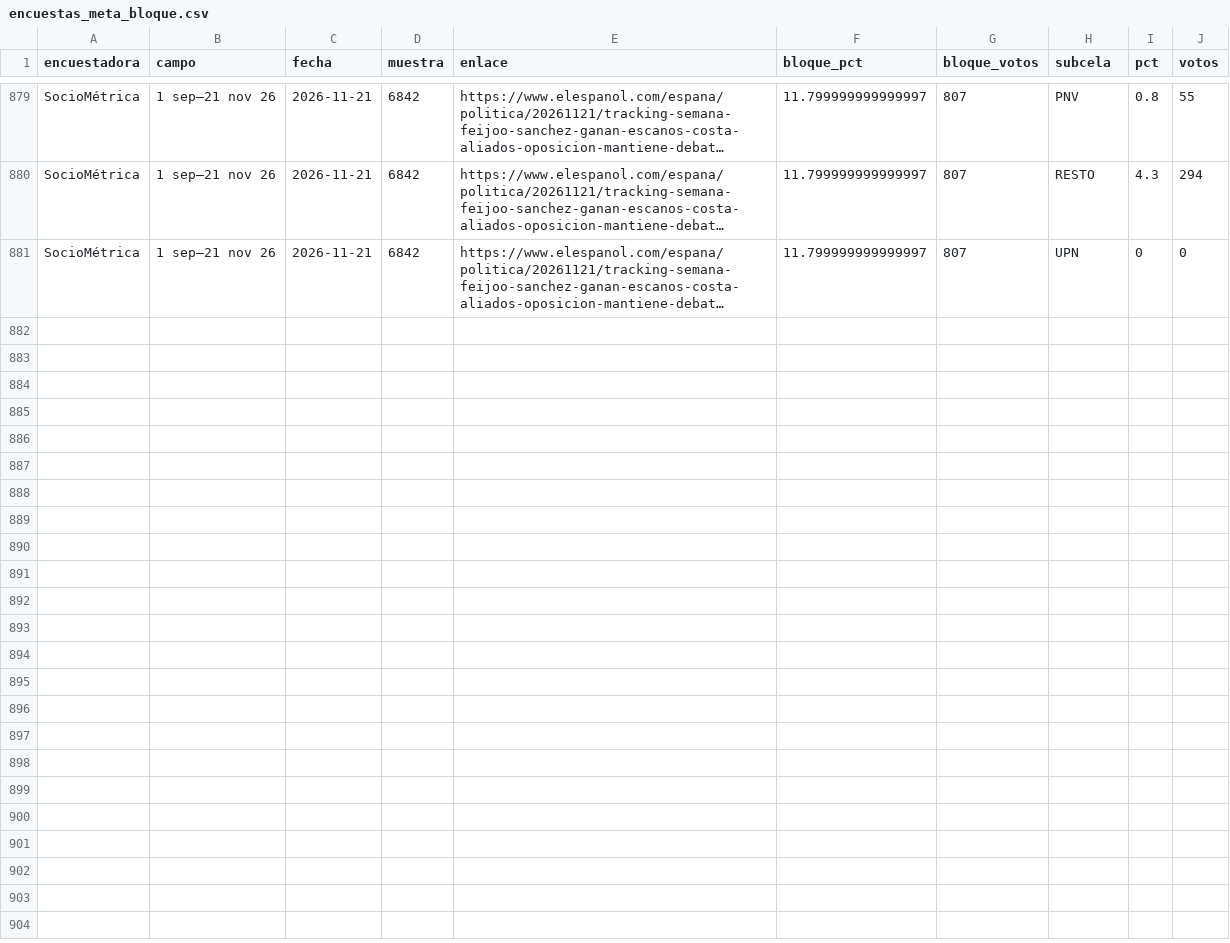
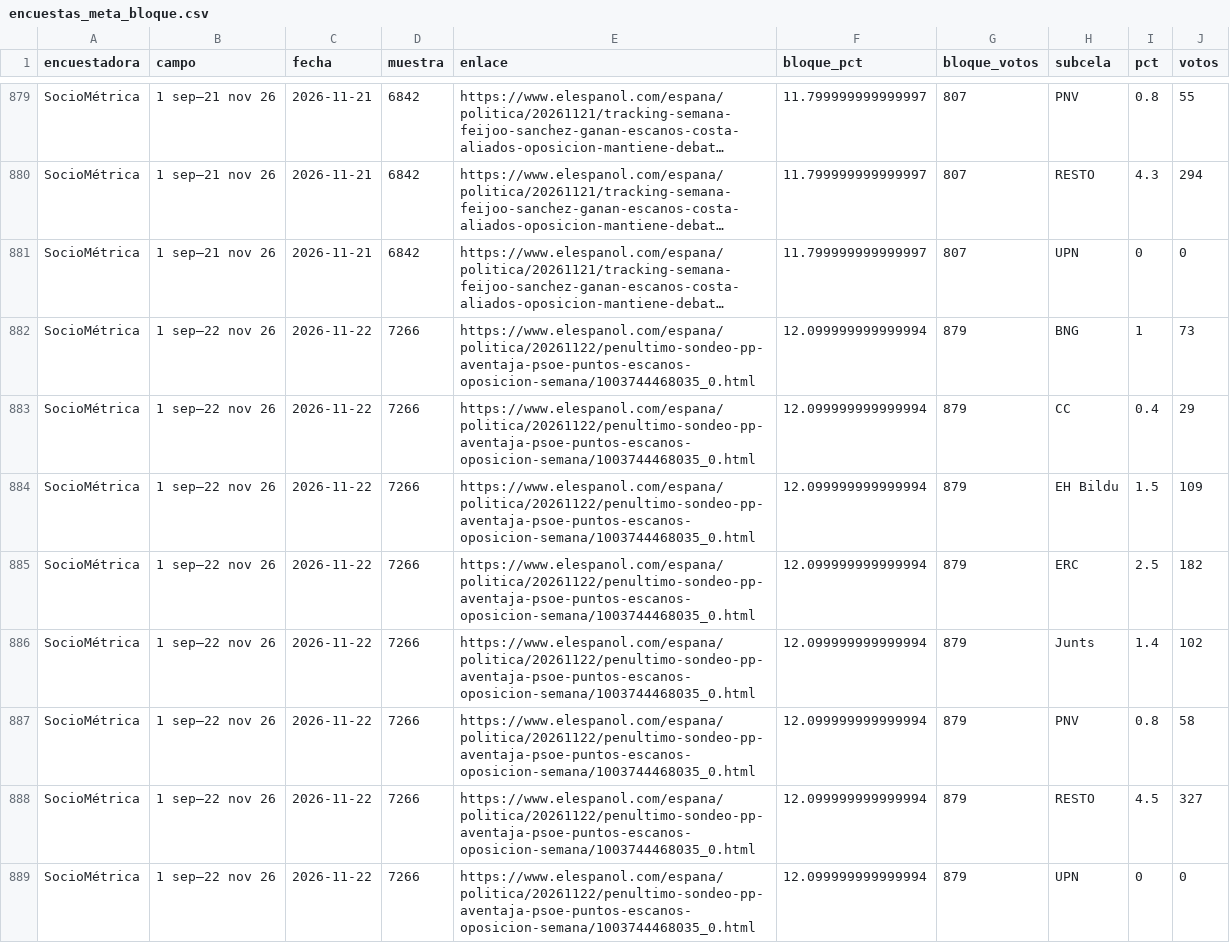
Before and after one commit to joscani/blog_quarto, a CSV file: 2026/10/encuestas_meta_bloque.csv, drawn as a sheet; only a part is shown, gaps mark what is left out; long unchanged cells end in …; the diff names each change by its address in the sheet, - before the commit and + after, or states it on an @@ line.

```diff
--- a/2026/10/encuestas_meta_bloque.csv
+++ b/2026/10/encuestas_meta_bloque.csv
+row 882: SocioMétrica | 1 sep–22 nov 26 | 2026-11-22 | 7266 | https://www.elespanol.com/espana/politica/20261122/penultimo-sondeo-pp-aventaja-psoe-puntos-escanos-oposicion-semana/1003744468035_0.html | 12.099999999999994 | 879 | BNG | 1 | 73
+row 883: SocioMétrica | 1 sep–22 nov 26 | 2026-11-22 | 7266 | https://www.elespanol.com/espana/politica/20261122/penultimo-sondeo-pp-aventaja-psoe-puntos-escanos-oposicion-semana/1003744468035_0.html | 12.099999999999994 | 879 | CC | 0.4 | 29
+row 884: SocioMétrica | 1 sep–22 nov 26 | 2026-11-22 | 7266 | https://www.elespanol.com/espana/politica/20261122/penultimo-sondeo-pp-aventaja-psoe-puntos-escanos-oposicion-semana/1003744468035_0.html | 12.099999999999994 | 879 | EH Bildu | 1.5 | 109
+row 885: SocioMétrica | 1 sep–22 nov 26 | 2026-11-22 | 7266 | https://www.elespanol.com/espana/politica/20261122/penultimo-sondeo-pp-aventaja-psoe-puntos-escanos-oposicion-semana/1003744468035_0.html | 12.099999999999994 | 879 | ERC | 2.5 | 182
+row 886: SocioMétrica | 1 sep–22 nov 26 | 2026-11-22 | 7266 | https://www.elespanol.com/espana/politica/20261122/penultimo-sondeo-pp-aventaja-psoe-puntos-escanos-oposicion-semana/1003744468035_0.html | 12.099999999999994 | 879 | Junts | 1.4 | 102
+row 887: SocioMétrica | 1 sep–22 nov 26 | 2026-11-22 | 7266 | https://www.elespanol.com/espana/politica/20261122/penultimo-sondeo-pp-aventaja-psoe-puntos-escanos-oposicion-semana/1003744468035_0.html | 12.099999999999994 | 879 | PNV | 0.8 | 58
+row 888: SocioMétrica | 1 sep–22 nov 26 | 2026-11-22 | 7266 | https://www.elespanol.com/espana/politica/20261122/penultimo-sondeo-pp-aventaja-psoe-puntos-escanos-oposicion-semana/1003744468035_0.html | 12.099999999999994 | 879 | RESTO | 4.5 | 327
+row 889: SocioMétrica | 1 sep–22 nov 26 | 2026-11-22 | 7266 | https://www.elespanol.com/espana/politica/20261122/penultimo-sondeo-pp-aventaja-psoe-puntos-escanos-oposicion-semana/1003744468035_0.html | 12.099999999999994 | 879 | UPN | 0 | 0
```
Also changed, not shown: 2026/10/encuestas_meta_agregadas.csv, 2026/10/full-bayesian/vivo/conjunto_parametros.csv, 27 other files.
